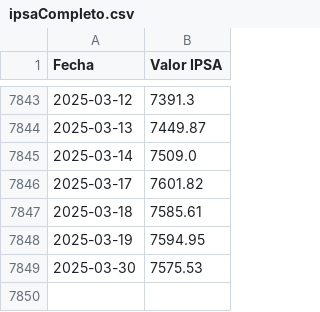
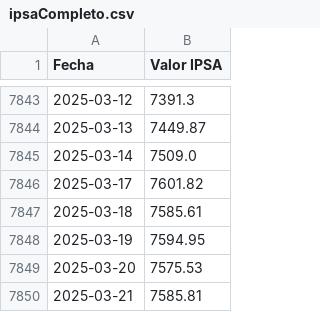
Before and after one commit to neko-soft/ipsaPrediction, a CSV file: ipsaCompleto.csv, drawn as a sheet; only a part is shown, gaps mark what is left out.

```diff
--- a/ipsaCompleto.csv
+++ b/ipsaCompleto.csv
@@ -7848,2 +7848,3 @@ Fecha,Valor IPSA
 2025-03-19,7594.95
-2025-03-30,7575.53
+2025-03-20,7575.53
+2025-03-21,7585.81
```
Also changed, not shown: 3 other files.
